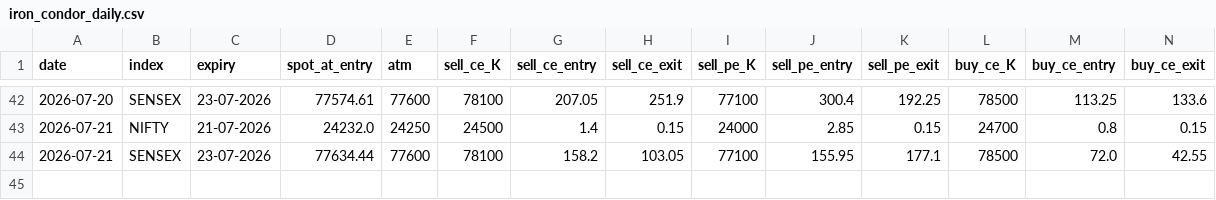
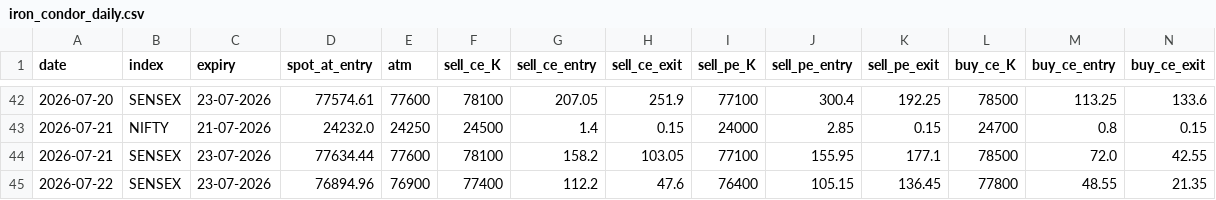
Before and after one commit to myfinancialria/fii-dii-tracker, a CSV file: iron_condor_daily.csv, drawn as a sheet; only a part is shown, gaps mark what is left out; rows hold the shown columns only; the diff names each change by its address in the sheet, - before the commit and + after, or states it on an @@ line.

```diff
--- a/iron_condor_daily.csv
+++ b/iron_condor_daily.csv
+row 45: 2026-07-22 | SENSEX | 23-07-2026 | 76894.96 | 76900 | 77400 | 112.2 | 47.6 | 76400 | 105.15 | 136.45 | 77800 | 48.55 | 21.35
```
Also changed, not shown: iron_condor_trades.csv.
